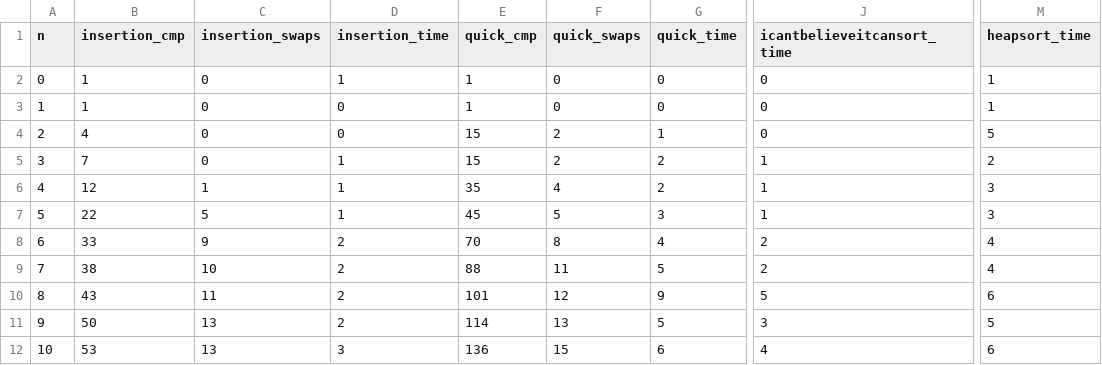
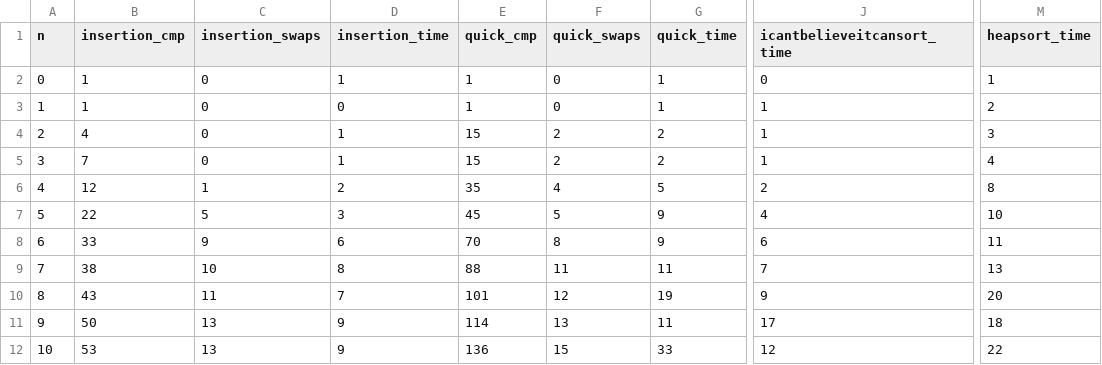
Before and after one commit to slish/Oblig, a CSV file: Oblig3/inputs/random_10_results.csv, drawn as a sheet; only a part is shown, gaps mark what is left out; the diff names each change by its address in the sheet, - before the commit and + after, or states it on an @@ line.

```diff
--- a/Oblig3/inputs/random_10_results.csv
+++ b/Oblig3/inputs/random_10_results.csv
-G2:G3 (quick_time): 0
+G2:G3 (quick_time): 1
-J3:J4 (icantbelieveitcansort_time): 0
+J3:J4 (icantbelieveitcansort_time): 1
-M3 (heapsort_time): 1
+M3 (heapsort_time): 2
-D4 (insertion_time): 0
+D4 (insertion_time): 1
-G4 (quick_time): 1
+G4 (quick_time): 2
-M4 (heapsort_time): 5
+M4 (heapsort_time): 3
-M5 (heapsort_time): 2
+M5 (heapsort_time): 4
-D6 (insertion_time): 1
+D6 (insertion_time): 2
-G6 (quick_time): 2
+G6 (quick_time): 5
-J6 (icantbelieveitcansort_time): 1
+J6 (icantbelieveitcansort_time): 2
-M6 (heapsort_time): 3
+M6 (heapsort_time): 8
-D7 (insertion_time): 1
+D7 (insertion_time): 3
-G7 (quick_time): 3
+G7 (quick_time): 9
-J7 (icantbelieveitcansort_time): 1
+J7 (icantbelieveitcansort_time): 4
-M7 (heapsort_time): 3
+M7 (heapsort_time): 10
-D8 (insertion_time): 2
+D8 (insertion_time): 6
-G8 (quick_time): 4
+G8 (quick_time): 9
-J8 (icantbelieveitcansort_time): 2
+J8 (icantbelieveitcansort_time): 6
-M8 (heapsort_time): 4
+M8 (heapsort_time): 11
-D9 (insertion_time): 2
+D9 (insertion_time): 8
-G9 (quick_time): 5
+G9 (quick_time): 11
-J9 (icantbelieveitcansort_time): 2
+J9 (icantbelieveitcansort_time): 7
-M9 (heapsort_time): 4
+M9 (heapsort_time): 13
-D10 (insertion_time): 2
+D10 (insertion_time): 7
-G10 (quick_time): 9
+G10 (quick_time): 19
-J10 (icantbelieveitcansort_time): 5
+J10 (icantbelieveitcansort_time): 9
-M10 (heapsort_time): 6
+M10 (heapsort_time): 20
-D11 (insertion_time): 2
+D11 (insertion_time): 9
-G11 (quick_time): 5
+G11 (quick_time): 11
-J11 (icantbelieveitcansort_time): 3
+J11 (icantbelieveitcansort_time): 17
-M11 (heapsort_time): 5
+M11 (heapsort_time): 18
-D12 (insertion_time): 3
+D12 (insertion_time): 9
-G12 (quick_time): 6
+G12 (quick_time): 33
-J12 (icantbelieveitcansort_time): 4
+J12 (icantbelieveitcansort_time): 12
-M12 (heapsort_time): 6
+M12 (heapsort_time): 22
```
Also changed, not shown: Oblig3/inputs/random_100_results.csv, 10 other files.
